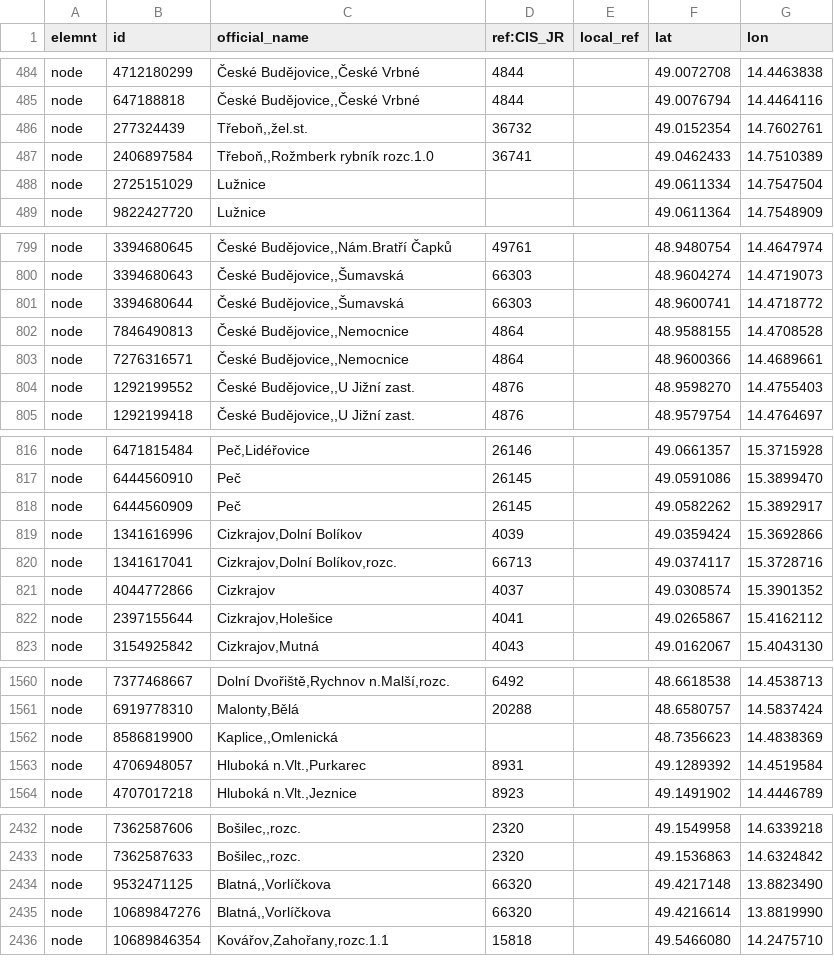
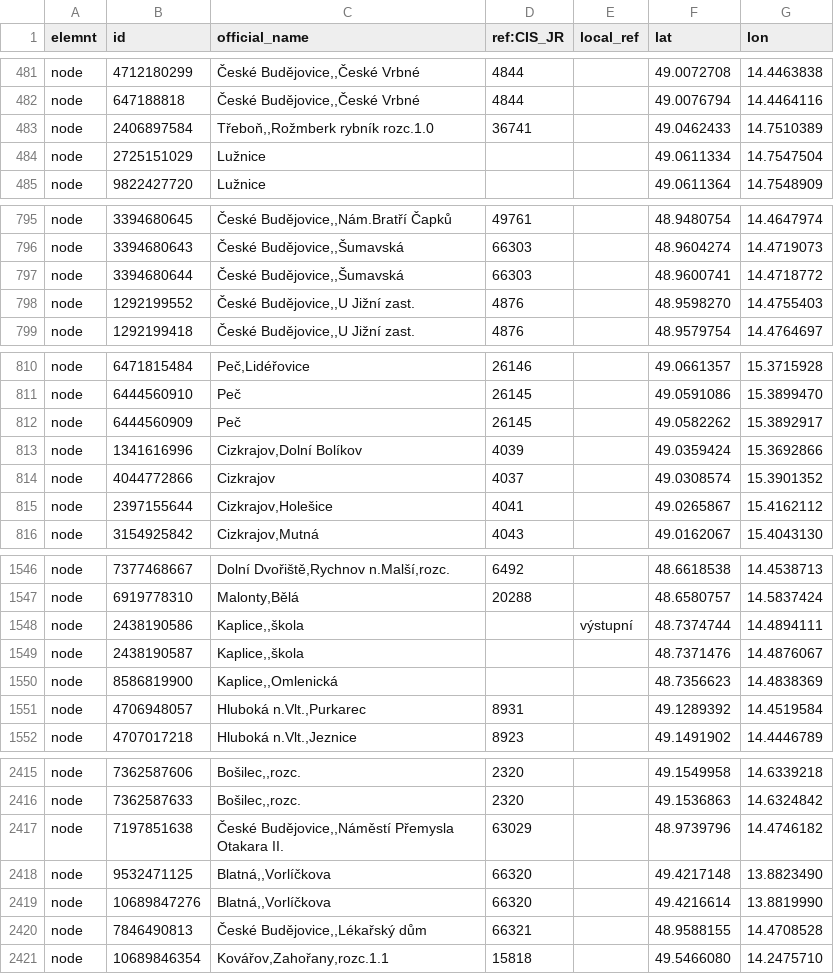
Before and after one commit to RichMar/ZVS, a CSV file: bezdupl_josm.csv, drawn as a sheet; only a part is shown, gaps mark what is left out; the diff covers the shown part only.

```diff
--- a/bezdupl_josm.csv
+++ b/bezdupl_josm.csv
@@ -485,3 +482,2 @@ node;4712180299;České Budějovice,,České Vrbné;4844;;49.0072708;14.4463838
 node;647188818;České Budějovice,,České Vrbné;4844;;49.0076794;14.4464116
-node;277324439;Třeboň,,žel.st.;36732;;49.0152354;14.7602761
 node;2406897584;Třeboň,,Rožmberk rybník rozc.1.0;36741;;49.0462433;14.7510389
@@ -801,4 +797,2 @@ node;3394680643;České Budějovice,,Šumavská;66303;;48.9604274;14.4719073
 node;3394680644;České Budějovice,,Šumavská;66303;;48.9600741;14.4718772
-node;7846490813;České Budějovice,,Nemocnice;4864;;48.9588155;14.4708528
-node;7276316571;České Budějovice,,Nemocnice;4864;;48.9600366;14.4689661
 node;1292199552;České Budějovice,,U Jižní zast.;4876;;48.9598270;14.4755403
@@ -819,3 +813,2 @@ node;6444560909;Peč;26145;;49.0582262;15.3892917
 node;1341616996;Cizkrajov,Dolní Bolíkov;4039;;49.0359424;15.3692866
-node;1341617041;Cizkrajov,Dolní Bolíkov,rozc.;66713;;49.0374117;15.3728716
 node;4044772866;Cizkrajov;4037;;49.0308574;15.3901352
@@ -1561,2 +1547,4 @@ node;7377468667;Dolní Dvořiště,Rychnov n.Malší,rozc.;6492;;48.6618538;14.4
 node;6919778310;Malonty,Bělá;20288;;48.6580757;14.5837424
+node;2438190586;Kaplice,,škola;;výstupní;48.7374744;14.4894111
+node;2438190587;Kaplice,,škola;;;48.7371476;14.4876067
 node;8586819900;Kaplice,,Omlenická;;;48.7356623;14.4838369
@@ -2433,4 +2416,6 @@ node;7362587606;Bošilec,,rozc.;2320;;49.1549958;14.6339218
 node;7362587633;Bošilec,,rozc.;2320;;49.1536863;14.6324842
+node;7197851638;České Budějovice,,Náměstí Přemysla Otakara II.;63029;;48.9739796;14.4746182
 node;9532471125;Blatná,,Vorlíčkova;66320;;49.4217148;13.8823490
 node;10689847276;Blatná,,Vorlíčkova;66320;;49.4216614;13.8819990
+node;7846490813;České Budějovice,,Lékařský dům;66321;;48.9588155;14.4708528
 node;10689846354;Kovářov,Zahořany,rozc.1.1;15818;;49.5466080;14.2475710
```
Also changed, not shown: 5 added rows, 17 removed rows and 5 moved rows elsewhere in this file, OSMzastavkyJCK.csv, bezdupl_autnadr.csv, 2 other files.
